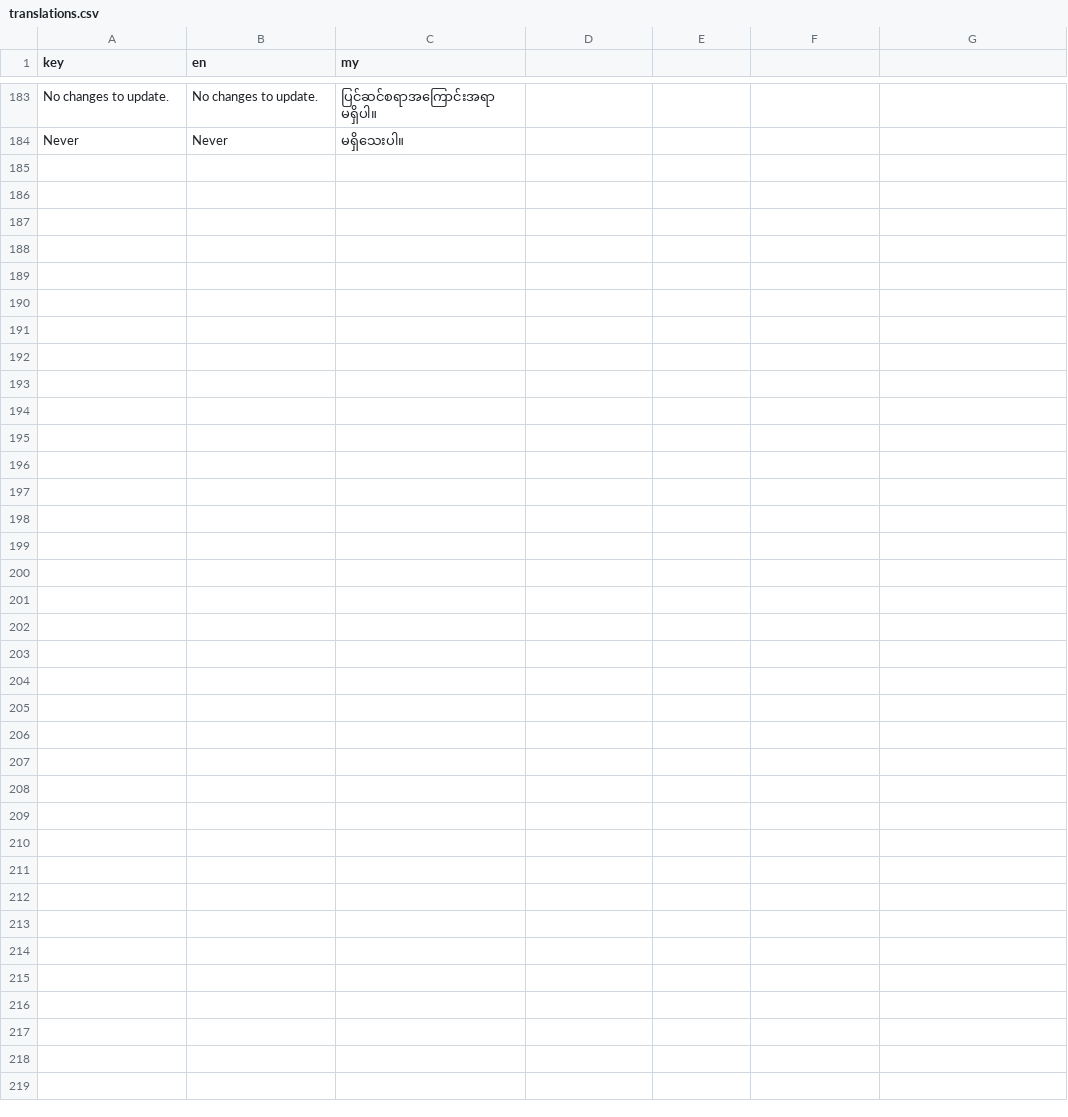
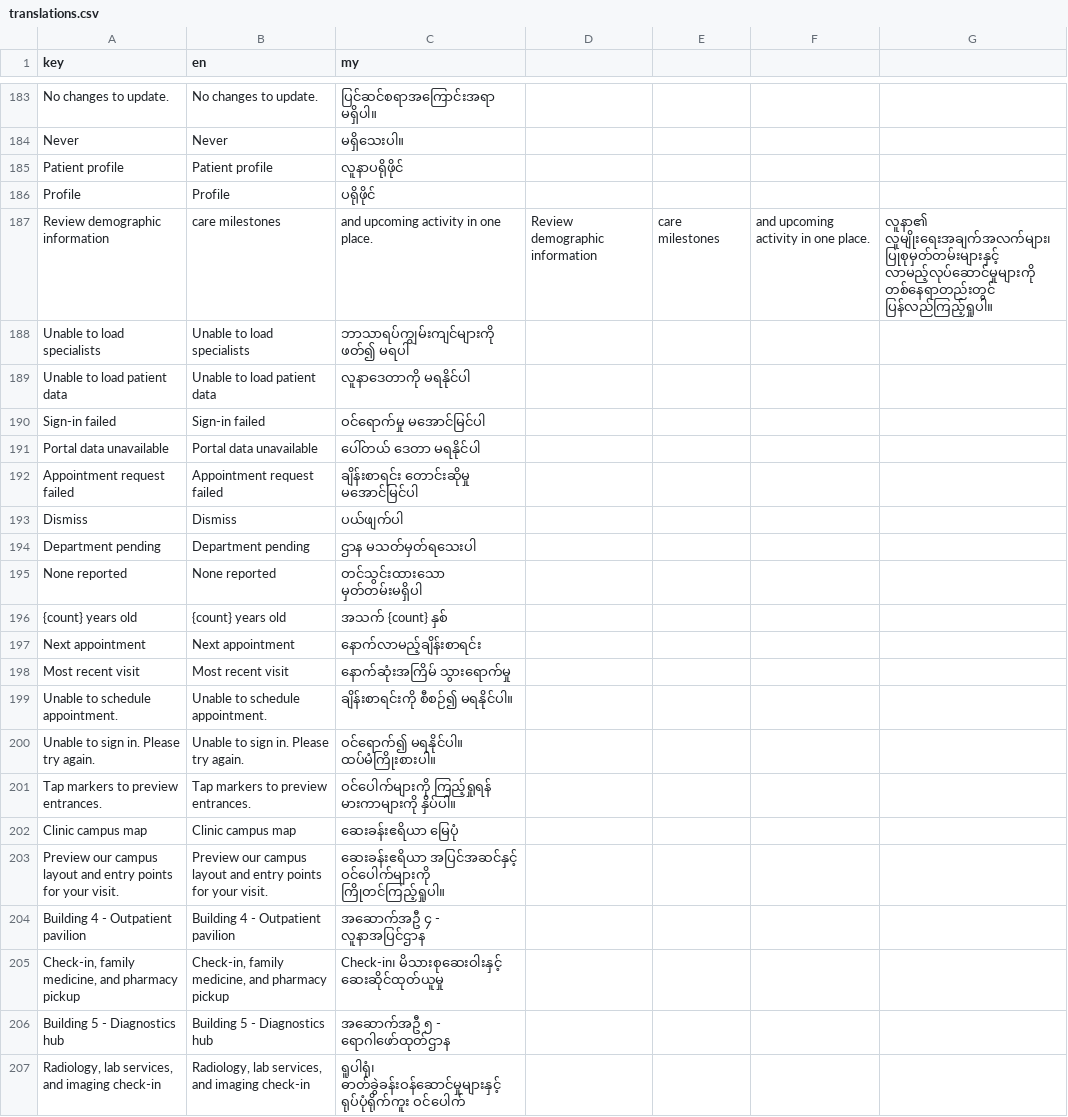
Before and after one commit to phoopyae1/Thu-Kha-EMR, a CSV file: client/src/i18n/translations.csv, drawn as a sheet; only a part is shown, gaps mark what is left out.

Commit message:
Add clinic campus map to patient portal

```diff
--- a/client/src/i18n/translations.csv
+++ b/client/src/i18n/translations.csv
@@ -184 +184,24 @@ No changes to update.,No changes to update.,ပြင်ဆင်စရာအက
 Never,Never,မရှိသေးပါ။
+Patient profile,Patient profile,လူနာပရိုဖိုင်
+Profile,Profile,ပရိုဖိုင်
+Review demographic information, care milestones, and upcoming activity in one place.,Review demographic information, care milestones, and upcoming activity in one place.,လူနာ၏ လူမျိုးရေးအချက်အလက်များ၊ ပြုစုမှတ်တမ်းများနှင့် လာမည့်လုပ်ဆောင်မှုများကို တစ်နေရာတည်းတွင် ပြန်လည်ကြည့်ရှုပါ။
+Unable to load specialists,Unable to load specialists,ဘာသာရပ်ကျွမ်းကျင်များကို ဖတ်၍ မရပါ
+Unable to load patient data,Unable to load patient data,လူနာဒေတာကို မရနိုင်ပါ
+Sign-in failed,Sign-in failed,ဝင်ရောက်မှု မအောင်မြင်ပါ
+Portal data unavailable,Portal data unavailable,ပေါ်တယ် ဒေတာ မရနိုင်ပါ
+Appointment request failed,Appointment request failed,ချိန်းစာရင်း တောင်းဆိုမှု မအောင်မြင်ပါ
+Dismiss,Dismiss,ပယ်ဖျက်ပါ
+Department pending,Department pending,ဌာန မသတ်မှတ်ရသေးပါ
+None reported,None reported,တင်သွင်းထားသော မှတ်တမ်းမရှိပါ
+{count} years old,{count} years old,အသက် {count} နှစ်
+Next appointment,Next appointment,နောက်လာမည့်ချိန်းစာရင်း
+Most recent visit,Most recent visit,နောက်ဆုံးအကြိမ် သွားရောက်မှု
+Unable to schedule appointment.,Unable to schedule appointment.,ချိန်းစာရင်းကို စီစဉ်၍ မရနိုင်ပါ။
+Unable to sign in. Please try again.,Unable to sign in. Please try again.,ဝင်ရောက်၍ မရနိုင်ပါ။ ထပ်မံကြိုးစားပါ။
+"Tap markers to preview entrances.","Tap markers to preview entrances.","ဝင်ပေါက်များကို ကြည့်ရှုရန် မားကာများကို နှိပ်ပါ။"
+"Clinic campus map","Clinic campus map","ဆေးခန်းဧရိယာ မြေပုံ"
+"Preview our campus layout and entry points for your visit.","Preview our campus layout and entry points for your visit.","ဆေးခန်းဧရိယာ အပြင်အဆင်နှင့် ဝင်ပေါက်များကို ကြိုတင်ကြည့်ရှုပါ။"
+"Building 4 - Outpatient pavilion","Building 4 - Outpatient pavilion","အဆောက်အဦ ၄ - လူနာအပြင်ဌာန"
+"Check-in, family medicine, and pharmacy pickup","Check-in, family medicine, and pharmacy pickup","Check-in၊ မိသားစုဆေးဝါးနှင့် ဆေးဆိုင်ထုတ်ယူမှု"
+"Building 5 - Diagnostics hub","Building 5 - Diagnostics hub","အဆောက်အဦ ၅ - ရောဂါဖော်ထုတ်ဌာန"
+"Radiology, lab services, and imaging check-in","Radiology, lab services, and imaging check-in","ရူပါရုံ၊ ဓာတ်ခွဲခန်းဝန်ဆောင်မှုများနှင့် ရုပ်ပုံရိုက်ကူး ဝင်ပေါက်"
```
Also changed, not shown: 1 other file.
